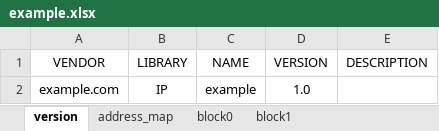
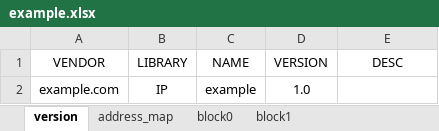
Before and after one commit to BeriBeli/irgen, an Excel workbook: example.xlsx, sheet version, drawn as a sheet; values as stored, in another font and other column widths than the file's, no borders; the diff names each change by its address in the sheet, - before the commit and + after, or states it on an @@ line.

```diff
--- a/example.xlsx (sheet version)
+++ b/example.xlsx (sheet version)
-E1: DESCRIPTION
+E1: DESC
```
Also changed, not shown: sheet block0, sheet block1, sheet address_map, example_simple.xlsx, 30 other files.
